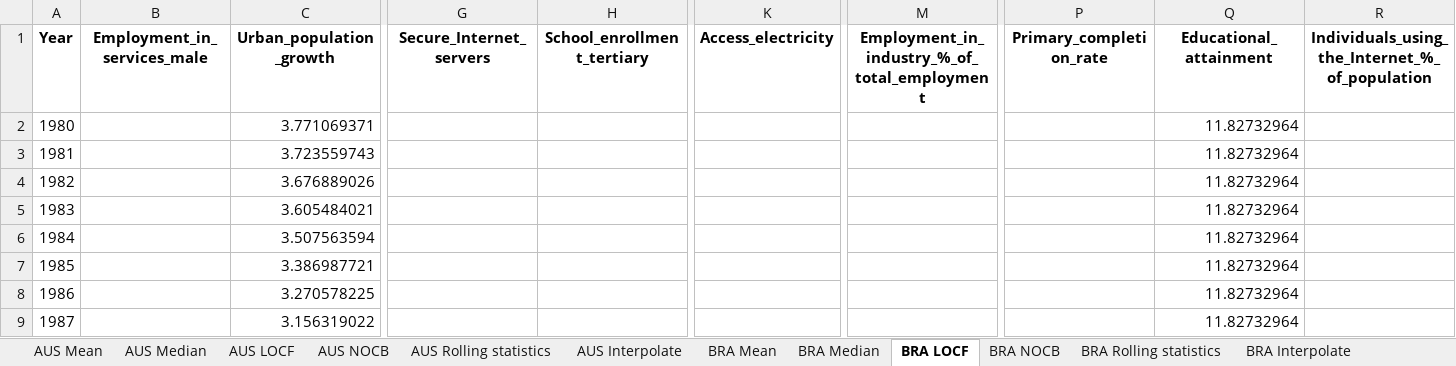
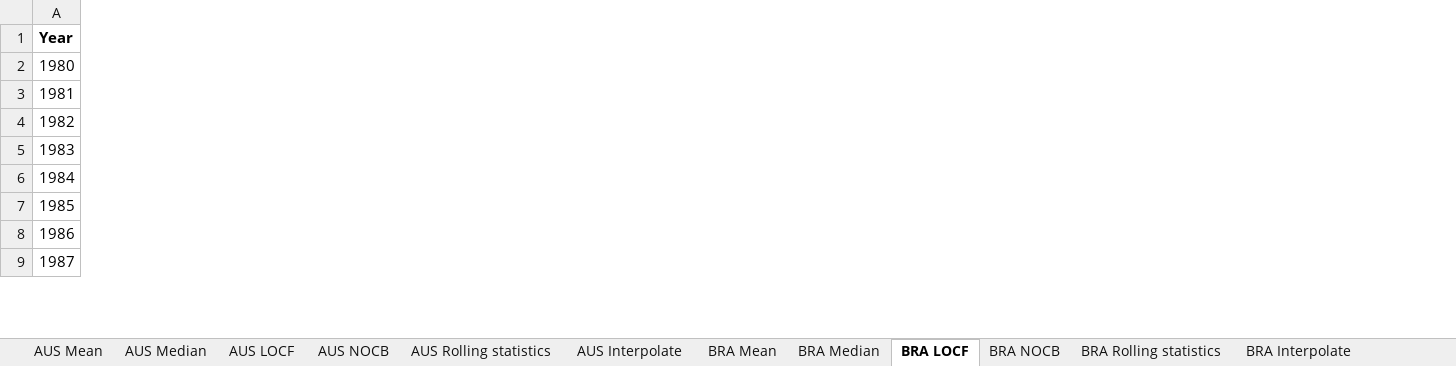
Before and after one commit to HannahFromAland/Accenture4-Evaluating-the-Attractiveness-of-a-Country, an Excel workbook: Data/cleaned/Service_filled.xlsx, sheet BRA LOCF, drawn as a sheet; only a part is shown, gaps mark what is left out; values as stored, in another font and other column widths than the file's, no borders; the diff covers the shown part only; the diff names each change by its address in the sheet, - before the commit and + after, or states it on an @@ line.

Commit message:
1. update data cleaning notebook according to new cleaning pipeline; 2. Drop columns with na after filling missing values. 3. update new raw and cleaned data files. Current `cleaned` data could be used in the modeling process directly.

```diff
--- a/Data/cleaned/Service_filled.xlsx (sheet BRA LOCF)
+++ b/Data/cleaned/Service_filled.xlsx (sheet BRA LOCF)
-column B (Employment_in_services_male), empty
-column C (Urban_population_growth), rows 2-9: 3.771069371 | 3.723559743 | 3.676889026 | 3.605484021 | 3.507563594 | 3.386987721 | 3.270578225 | 3.156319022
-column G (Secure_Internet_servers), empty
-column H (School_enrollment_tertiary), empty
-column K (Access_electricity), empty
-column M, row 1: Employment_in_industry_%_of_total_employment
-column P (Primary_completion_rate), empty
-column Q (Educational_attainment), rows 2-9: all 11.82732964
-column R, row 1: Individuals_using_the_Internet_%_of_population
```
Also changed, not shown: 3 removed columns elsewhere in this sheet, sheet GBR Rolling statistics, sheet AUS Rolling statistics, sheet JPN Rolling statistics, sheet USA Rolling statistics, sheet CAN Rolling statistics, sheet CAN Median, 47 more sheets, Data/cleaned/Manufacturing.xlsx, Data/cleaned/Manufacturing_filled.xlsx, 4 other files.
